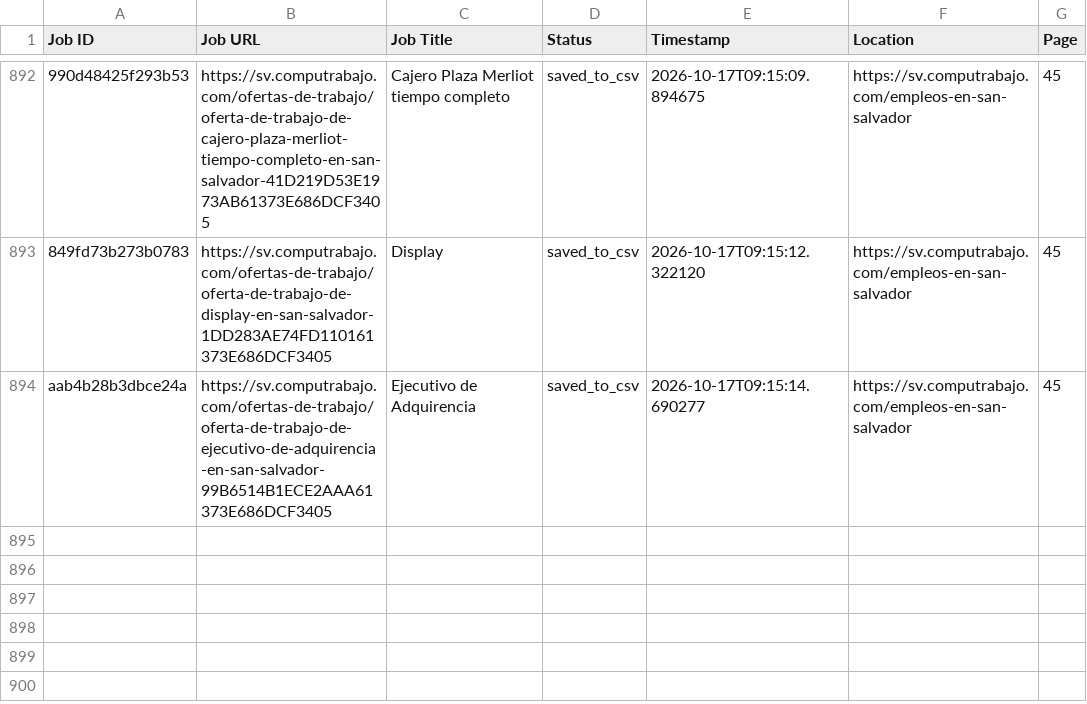
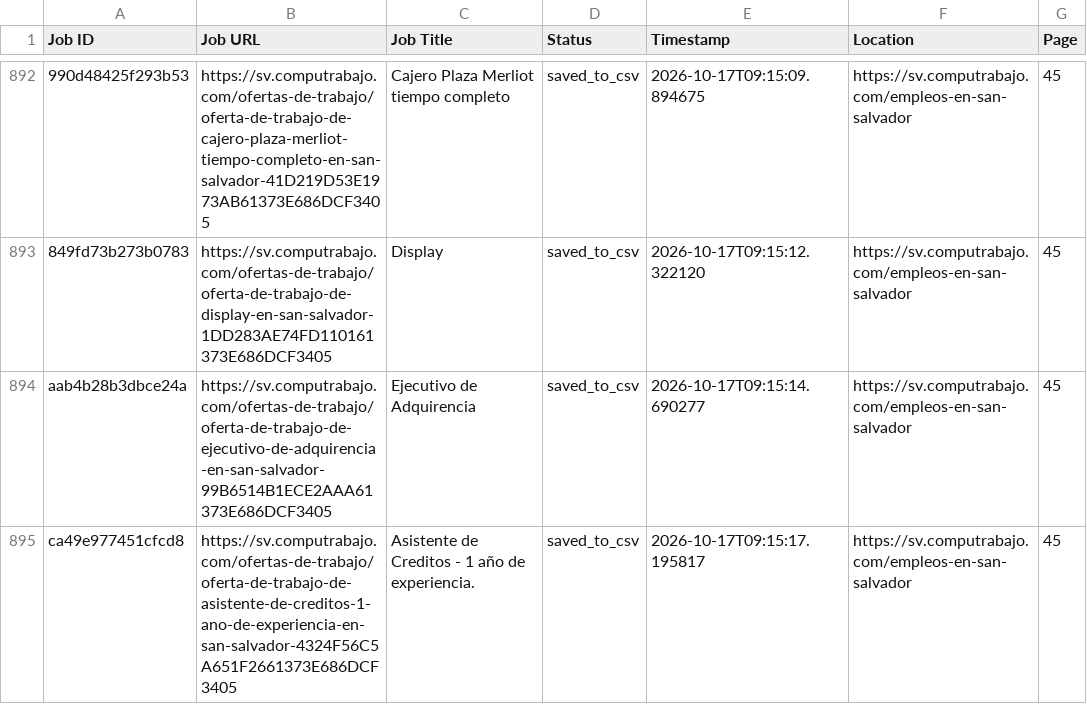
Before and after one commit to liliankason/computrabajo_elsalvador_scraper, a CSV file: elsalvador_processed.csv, drawn as a sheet; only a part is shown, gaps mark what is left out; the diff names each change by its address in the sheet, - before the commit and + after, or states it on an @@ line.

```diff
--- a/elsalvador_processed.csv
+++ b/elsalvador_processed.csv
+row 895: ca49e977451cfcd8 | https://sv.computrabajo.com/ofertas-de-trabajo/oferta-de-trabajo-de-asistente-de-creditos-1-ano-de-experiencia-en-san-salvador-4324F56C5A651F2661373E686DCF3405 | Asistente de Creditos - 1 año de experiencia. | saved_to_csv | 2026-10-17T09:15:17.195817 | https://sv.computrabajo.com/empleos-en-san-salvador | 45
```
Also changed, not shown: 2 other files.
